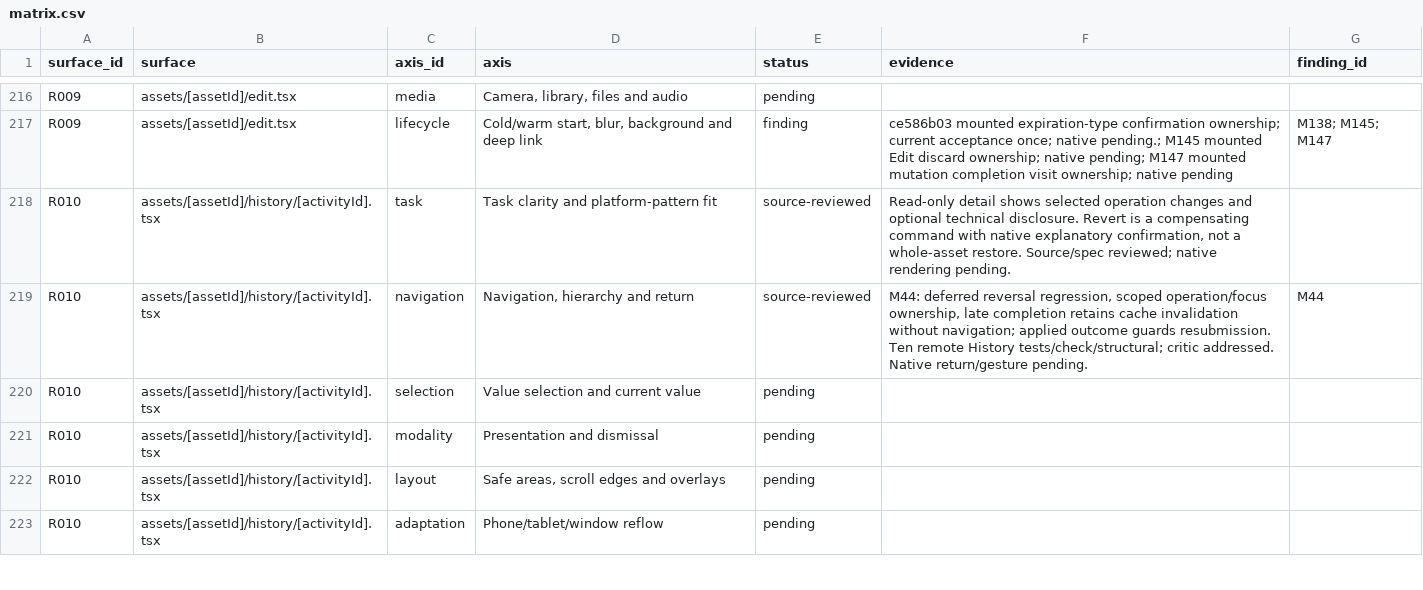
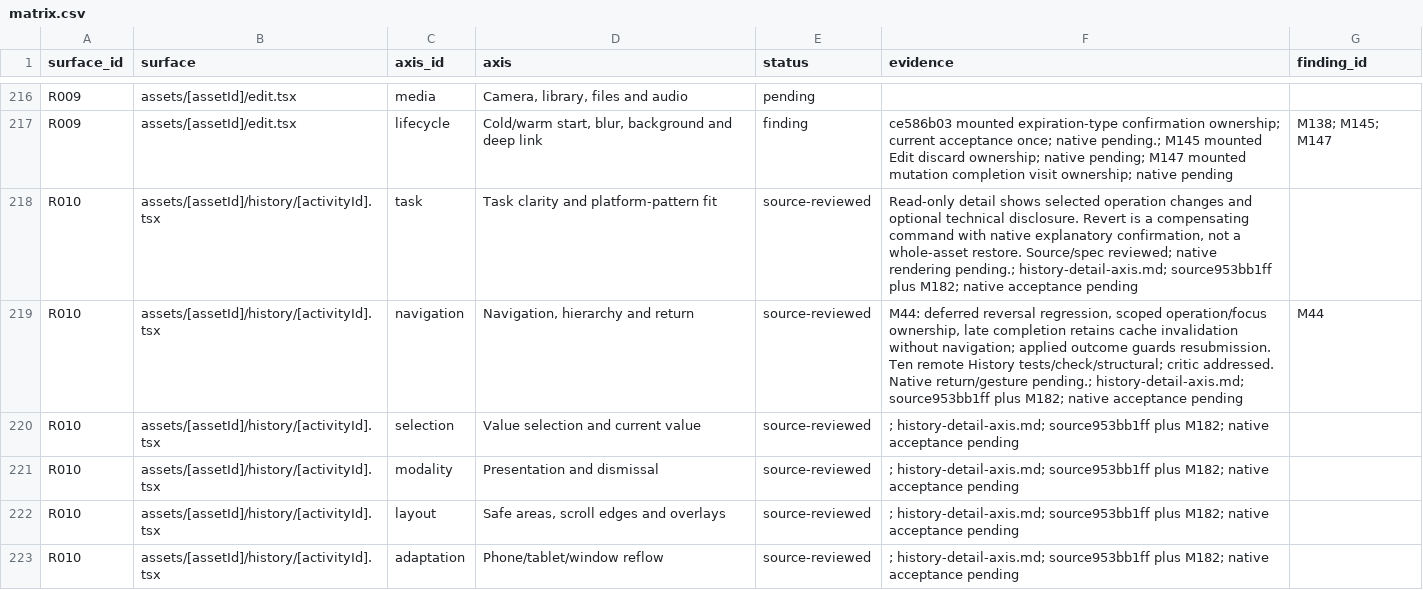
Before and after one commit to elsell/stuffstash, a CSV file: docs/reports/mobile-ui-remediation-2026-09-14/matrix.csv, drawn as a sheet; only a part is shown, gaps mark what is left out; the diff covers the shown part only.

```diff
--- a/docs/reports/mobile-ui-remediation-2026-09-14/matrix.csv
+++ b/docs/reports/mobile-ui-remediation-2026-09-14/matrix.csv
@@ -217,7 +217,7 @@ R009,assets/[assetId]/edit.tsx,media,"Camera, library, files and audio",pending,
 R009,assets/[assetId]/edit.tsx,lifecycle,"Cold/warm start, blur, background and deep link",finding,ce586b03 mounted expiration-type confirmation ownership; current acceptance once; native pending.; M145 mounted Edit discard ownership; native pending; M147 mounted mutation completion visit ownership; native pending,M138; M145; M147
-R010,assets/[assetId]/history/[activityId].tsx,task,Task clarity and platform-pattern fit,source-reviewed,"Read-only detail shows selected operation changes and optional technical disclosure. Revert is a compensating command with native explanatory confirmation, not a whole-asset restore. Source/spec reviewed; native rendering pending.",
-R010,assets/[assetId]/history/[activityId].tsx,navigation,"Navigation, hierarchy and return",source-reviewed,"M44: deferred reversal regression, scoped operation/focus ownership, late completion retains cache invalidation without navigation; applied outcome guards resubmission. Ten remote History tests/check/structural; critic addressed. Native return/gesture pending.",M44
-R010,assets/[assetId]/history/[activityId].tsx,selection,Value selection and current value,pending,,
-R010,assets/[assetId]/history/[activityId].tsx,modality,Presentation and dismissal,pending,,
-R010,assets/[assetId]/history/[activityId].tsx,layout,"Safe areas, scroll edges and overlays",pending,,
-R010,assets/[assetId]/history/[activityId].tsx,adaptation,Phone/tablet/window reflow,pending,,
+R010,assets/[assetId]/history/[activityId].tsx,task,Task clarity and platform-pattern fit,source-reviewed,"Read-only detail shows selected operation changes and optional technical disclosure. Revert is a compensating command with native explanatory confirmation, not a whole-asset restore. Source/spec reviewed; native rendering pending.; history-detail-axis.md; source953bb1ff plus M182; native acceptance pending",
+R010,assets/[assetId]/history/[activityId].tsx,navigation,"Navigation, hierarchy and return",source-reviewed,"M44: deferred reversal regression, scoped operation/focus ownership, late completion retains cache invalidation without navigation; applied outcome guards resubmission. Ten remote History tests/check/structural; critic addressed. Native return/gesture pending.; history-detail-axis.md; source953bb1ff plus M182; native acceptance pending",M44
+R010,assets/[assetId]/history/[activityId].tsx,selection,Value selection and current value,source-reviewed,; history-detail-axis.md; source953bb1ff plus M182; native acceptance pending,
+R010,assets/[assetId]/history/[activityId].tsx,modality,Presentation and dismissal,source-reviewed,; history-detail-axis.md; source953bb1ff plus M182; native acceptance pending,
+R010,assets/[assetId]/history/[activityId].tsx,layout,"Safe areas, scroll edges and overlays",source-reviewed,; history-detail-axis.md; source953bb1ff plus M182; native acceptance pending,
+R010,assets/[assetId]/history/[activityId].tsx,adaptation,Phone/tablet/window reflow,source-reviewed,; history-detail-axis.md; source953bb1ff plus M182; native acceptance pending,
```
Also changed, not shown: 33 edited cells elsewhere in this file, 6 other files.
